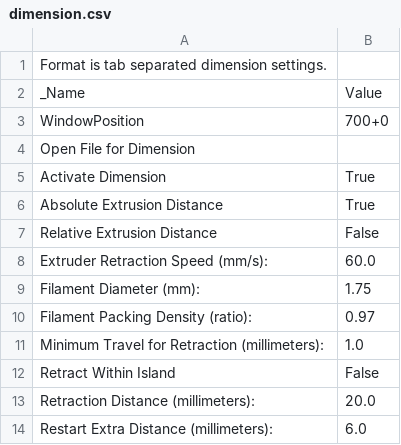
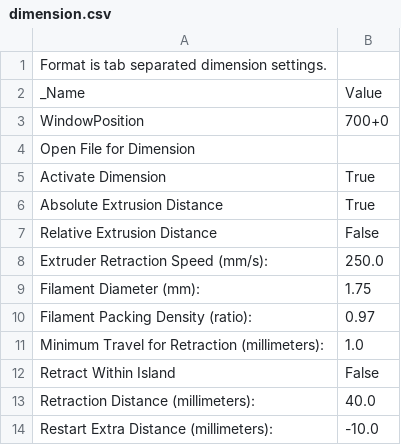
Before and after one commit to hjqqq/RepRap, a CSV file: Skeinforge/profiles/extrusion/PLA/dimension.csv, drawn as a sheet.

```diff
--- a/Skeinforge/profiles/extrusion/PLA/dimension.csv
+++ b/Skeinforge/profiles/extrusion/PLA/dimension.csv
@@ -7,3 +7,3 @@ Absolute Extrusion Distance	True
 Relative Extrusion Distance	False
-Extruder Retraction Speed (mm/s):	60.0
+Extruder Retraction Speed (mm/s):	250.0
 Filament Diameter (mm):	1.75
@@ -12,3 +12,3 @@ Minimum Travel for Retraction (millimeters):	1.0
 Retract Within Island	False
-Retraction Distance (millimeters):	20.0
-Restart Extra Distance (millimeters):	6.0
+Retraction Distance (millimeters):	40.0
+Restart Extra Distance (millimeters):	-10.0
```
Also changed, not shown: Skeinforge/profiles/extrusion/PLA/carve.csv, 2 other files.
